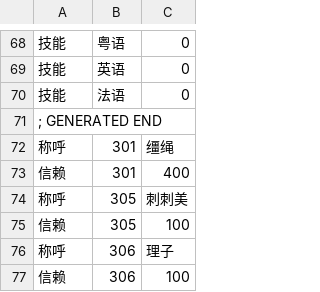
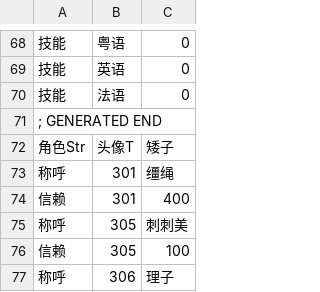
Before and after one commit to yikisi/2, a CSV file: csv/Chara/Chara9002.csv, drawn as a sheet; only a part is shown, gaps mark what is left out; the shorter side is filled out with more unchanged rows.

Commit message:
feat(chara): updates Chara9002.csv

```diff
--- a/csv/Chara/Chara9002.csv
+++ b/csv/Chara/Chara9002.csv
@@ -71,2 +71,3 @@
 ; GENERATED END
+角色Str,头像T,矮子
 称呼,301,缰绳
```
Also changed, not shown: 1 other file.
